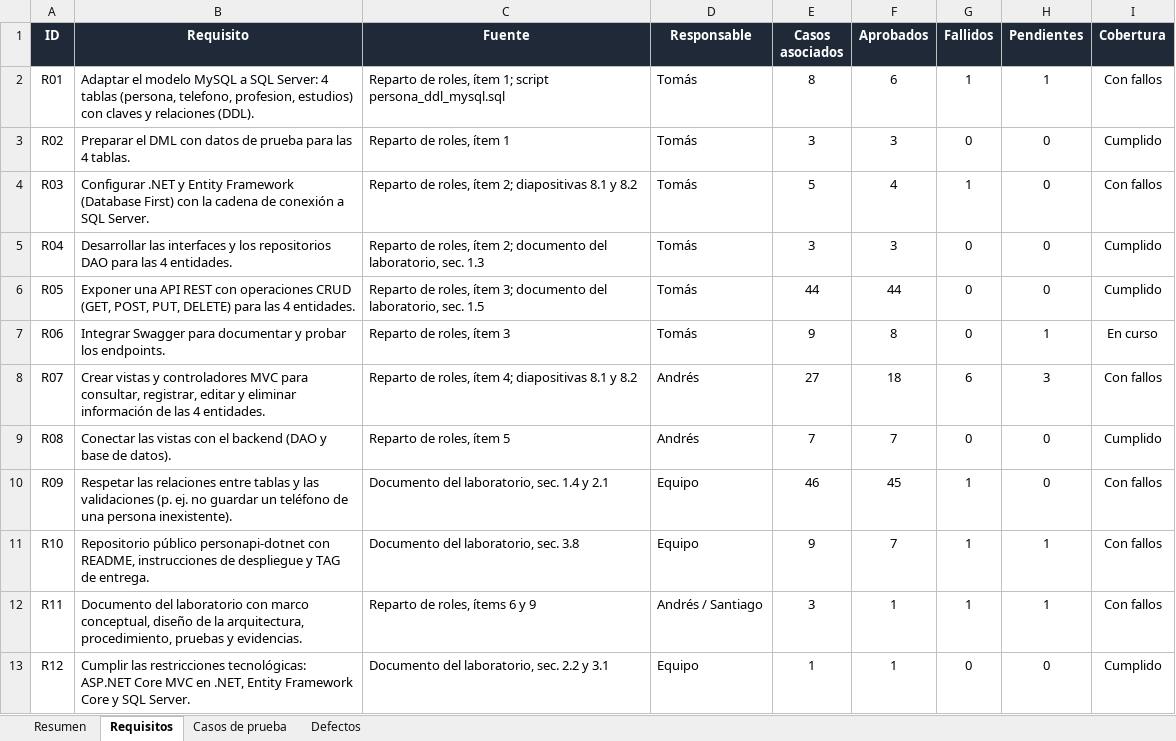
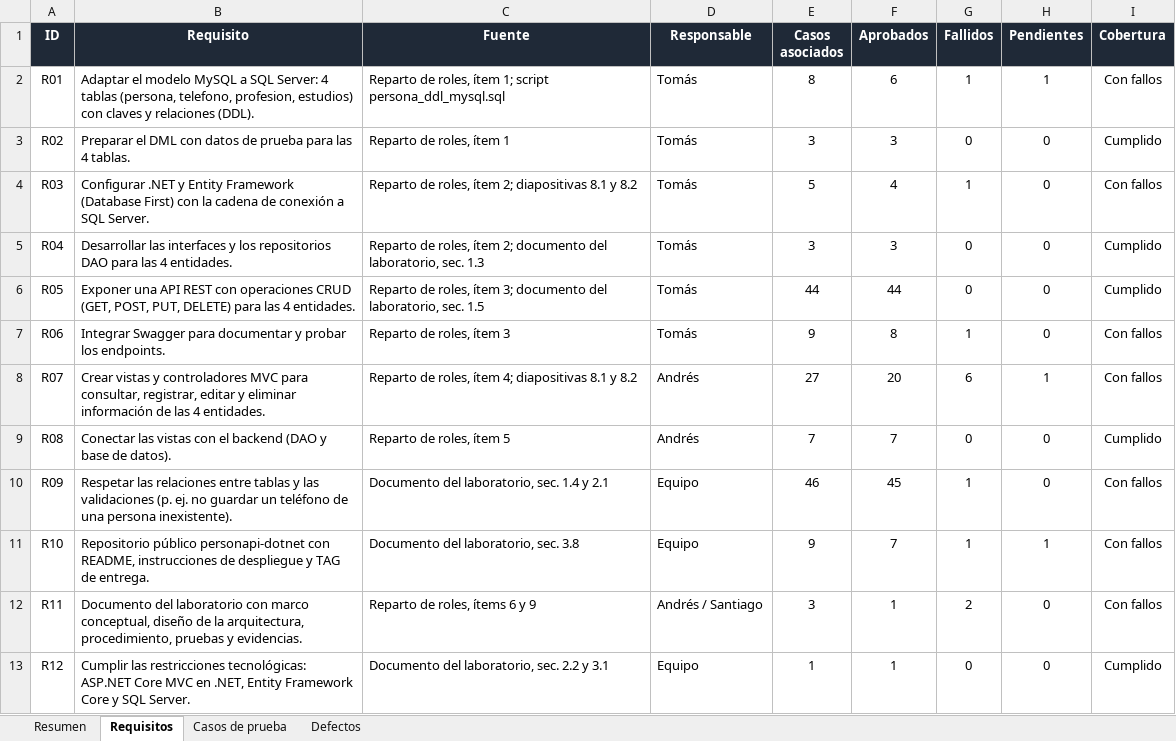
Before and after one commit to DresssOrtiz/personapi-dotnet, an Excel workbook: QA/Matriz_Pruebas_Laboratorio1_QA.xlsx, sheet Requisitos, drawn as a sheet; values as stored, in another font and other column widths than the file's, no borders; conditional formats not drawn; the diff names each change by its address in the sheet, - before the commit and + after, or states it on an @@ line.

```diff
--- a/QA/Matriz_Pruebas_Laboratorio1_QA.xlsx (sheet Requisitos)
+++ b/QA/Matriz_Pruebas_Laboratorio1_QA.xlsx (sheet Requisitos)
-G7 (Fallidos): 0
+G7 (Fallidos): 1
-H7 (Pendientes): 1
+H7 (Pendientes): 0
-I7 (Cobertura): En curso
+I7 (Cobertura): Con fallos
-F8 (Aprobados): 18
+F8 (Aprobados): 20
-H8 (Pendientes): 3
+H8 (Pendientes): 1
-G12 (Fallidos): 1
+G12 (Fallidos): 2
-H12 (Pendientes): 1
+H12 (Pendientes): 0
```
Also changed, not shown: sheet Defectos, sheet Casos de prueba, sheet Resumen, 32 other files.
